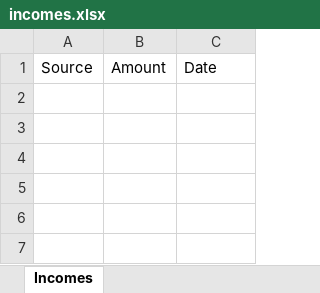
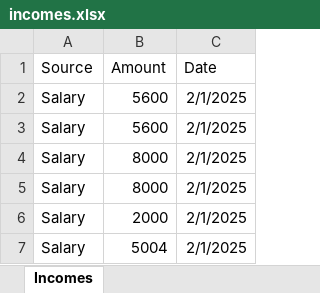
Before and after one commit to aizooh/expense-tracker, an Excel workbook: backend/incomes.xlsx, sheet Incomes, drawn as a sheet; values as stored, in another font and other column widths than the file's, no borders; the diff names each change by its address in the sheet, - before the commit and + after, or states it on an @@ line.

```diff
--- a/backend/incomes.xlsx (sheet Incomes)
+++ b/backend/incomes.xlsx (sheet Incomes)
+row 2: Salary | 5600 | 2/1/2025
+row 3: Salary | 5600 | 2/1/2025
+row 4: Salary | 8000 | 2/1/2025
+row 5: Salary | 8000 | 2/1/2025
+row 6: Salary | 2000 | 2/1/2025
+row 7: Salary | 5004 | 2/1/2025
```
Also changed, not shown: 8 other files.
